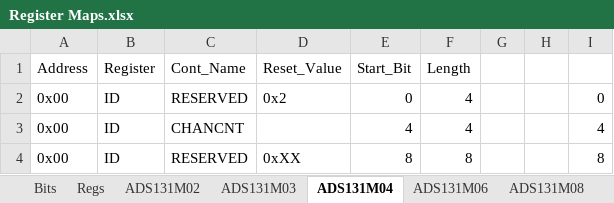
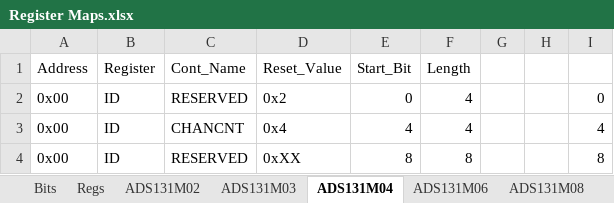
Before and after one commit to Danakil-Industries/Danakil_KiCad_DB, an Excel workbook: Misc Stuff/Library Research/ADCs/AXX131X0X/Register Maps.xlsx, sheet ADS131M04, drawn as a sheet; only a part is shown; values as stored, in another font and other column widths than the file's, no borders; conditional formats not drawn; the diff covers the shown part only; the diff names each change by its address in the sheet, - before the commit and + after, or states it on an @@ line.

```diff
--- a/Misc Stuff/Library Research/ADCs/AXX131X0X/Register Maps.xlsx (sheet ADS131M04)
+++ b/Misc Stuff/Library Research/ADCs/AXX131X0X/Register Maps.xlsx (sheet ADS131M04)
-D3 (Reset_Value): (empty)
+D3 (Reset_Value): 0x4
```
Also changed, not shown: other rows of this sheet.
